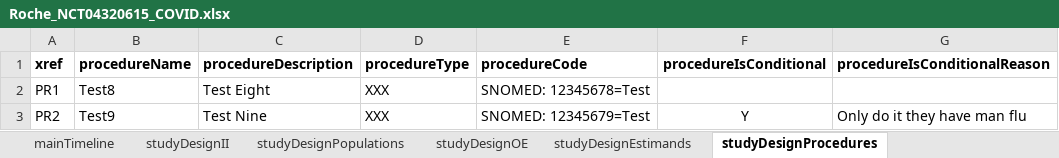
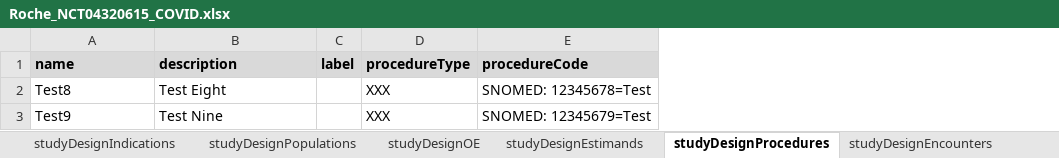
Before and after one commit to data4knowledge/usdm_data, an Excel workbook: source_data/protocols/Roche_NCT04320615_COVID/Roche_NCT04320615_COVID.xlsx, sheet studyDesignProcedures, drawn as a sheet; values as stored, in another font and other column widths than the file's, no borders; removed rows and columns are numbered as before the commit, all else as after; the diff names each change by its address in the sheet, - before the commit and + after, or states it on an @@ line.

```diff
--- a/source_data/protocols/Roche_NCT04320615_COVID/Roche_NCT04320615_COVID.xlsx (sheet studyDesignProcedures)
+++ b/source_data/protocols/Roche_NCT04320615_COVID/Roche_NCT04320615_COVID.xlsx (sheet studyDesignProcedures)
-sheet tab: studyDesignII
+sheet tab: studyDesignIndications
-column A (xref), rows 2-3: PR1 | PR2
+column C (label), empty
-column F (procedureIsConditional), row 3: Y
-column G (procedureIsConditionalReason), row 3: Only do it they have man flu
-A1: procedureName
+A1: name
-A1:B1 fill: none
+A1:B1 fill: #D9D9D9
-B1: procedureDescription
+B1: description
-D1:E1 fill: none
+D1:E1 fill: #D9D9D9
```
Also changed, not shown: sheet mainTimeline, sheet study, sheet studyDesignPopulations, sheet studyDesignOE, sheet studyIdentifiers, sheet studyDesignArms, 7 more sheets, other sheet tabs, source_data/protocols/CDISC_Pilot/CDISC_Pilot_Study.xlsx, 5 other files.
